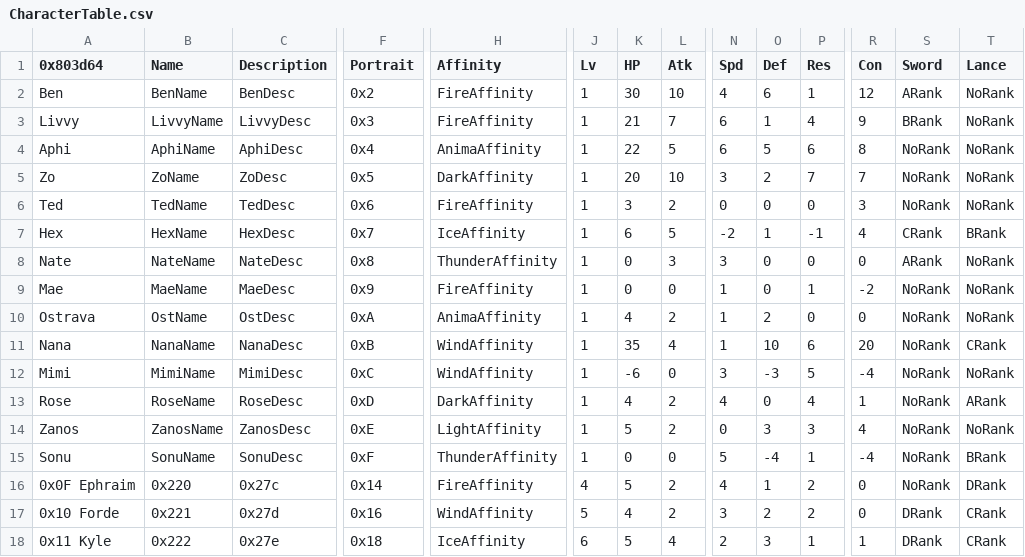
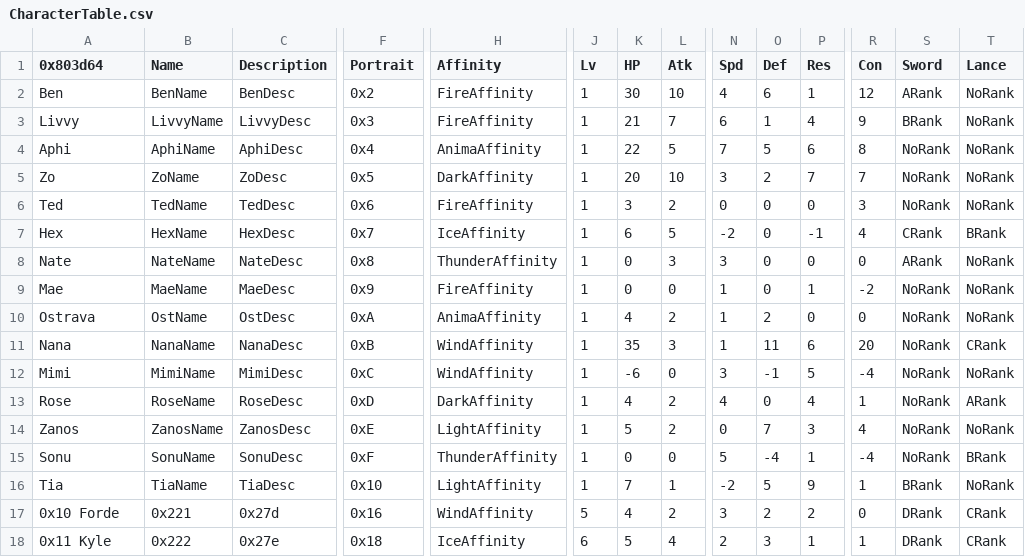
Before and after one commit to kantoemblem/Pirate-Game, a CSV file: Tables/NightmareModules/CharactersClasses/CharacterTable.csv, drawn as a sheet; only a part is shown, gaps mark what is left out; the diff covers the shown part only; the diff names each change by its address in the sheet, - before the commit and + after, or states it on an @@ line.

```diff
--- a/Tables/NightmareModules/CharactersClasses/CharacterTable.csv
+++ b/Tables/NightmareModules/CharactersClasses/CharacterTable.csv
-N4 (Spd): 6
+N4 (Spd): 7
-O7 (Def): 1
+O7 (Def): 0
-L11 (Atk): 4
+L11 (Atk): 3
-O11 (Def): 10
+O11 (Def): 11
-O12 (Def): -3
+O12 (Def): -1
-O14 (Def): 3
+O14 (Def): 7
-A16 (0x803d64): 0x0F Ephraim
+A16 (0x803d64): Tia
-B16 (Name): 0x220
+B16 (Name): TiaName
-C16 (Description): 0x27c
+C16 (Description): TiaDesc
-F16 (Portrait): 0x14
+F16 (Portrait): 0x10
-H16 (Affinity): FireAffinity
+H16 (Affinity): LightAffinity
-J16 (Lv): 4
+J16 (Lv): 1
-K16 (HP): 5
+K16 (HP): 7
-L16 (Atk): 2
+L16 (Atk): 1
-N16 (Spd): 4
+N16 (Spd): -2
-O16 (Def): 1
+O16 (Def): 5
-P16 (Res): 2
+P16 (Res): 9
-R16 (Con): 0
+R16 (Con): 1
-S16 (Sword): NoRank
+S16 (Sword): BRank
-T16 (Lance): DRank
+T16 (Lance): NoRank
```
Also changed, not shown: 3 edited cells elsewhere in this file, Tables/NightmareModules/CharactersClasses/ClassTable.csv, Tables/NightmareModules/Items/ItemTable.csv, 48 other files.
